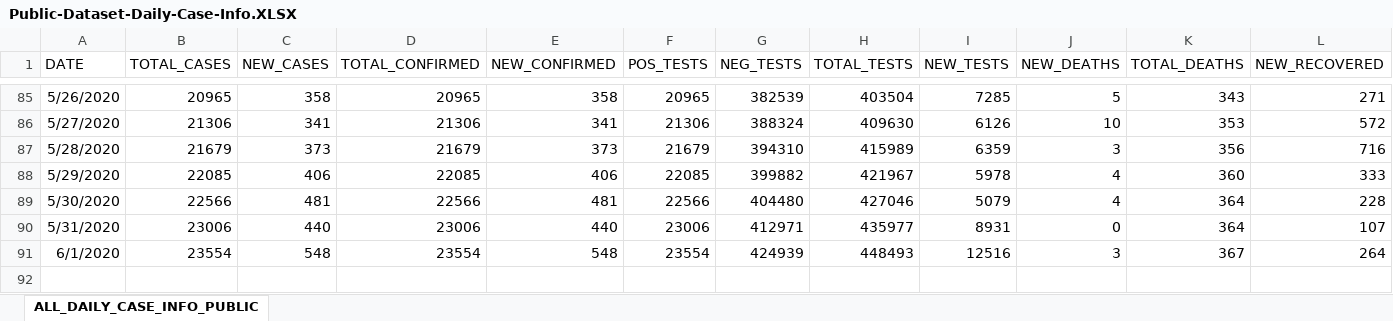
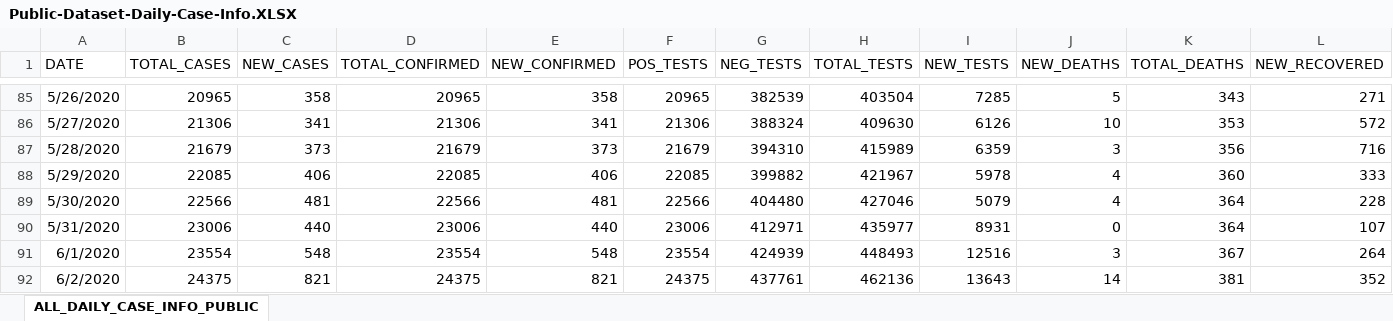
Before and after one commit to josephtaylor/tennessee-covid-19, an Excel workbook: src/assets/Public-Dataset-Daily-Case-Info.XLSX, sheet ALL_DAILY_CASE_INFO_PUBLIC, drawn as a sheet; only a part is shown, gaps mark what is left out; values as stored, in another font and other column widths than the file's, no borders; rows hold the shown columns only; the diff names each change by its address in the sheet, - before the commit and + after, or states it on an @@ line.

```diff
--- a/src/assets/Public-Dataset-Daily-Case-Info.XLSX (sheet ALL_DAILY_CASE_INFO_PUBLIC)
+++ b/src/assets/Public-Dataset-Daily-Case-Info.XLSX (sheet ALL_DAILY_CASE_INFO_PUBLIC)
+row 92: 6/2/2020 | 24375 | 821 | 24375 | 821 | 24375 | 437761 | 462136 | 13643 | 14 | 381 | 352
```
Also changed, not shown: src/assets/Public-Dataset-County-New.XLSX.
